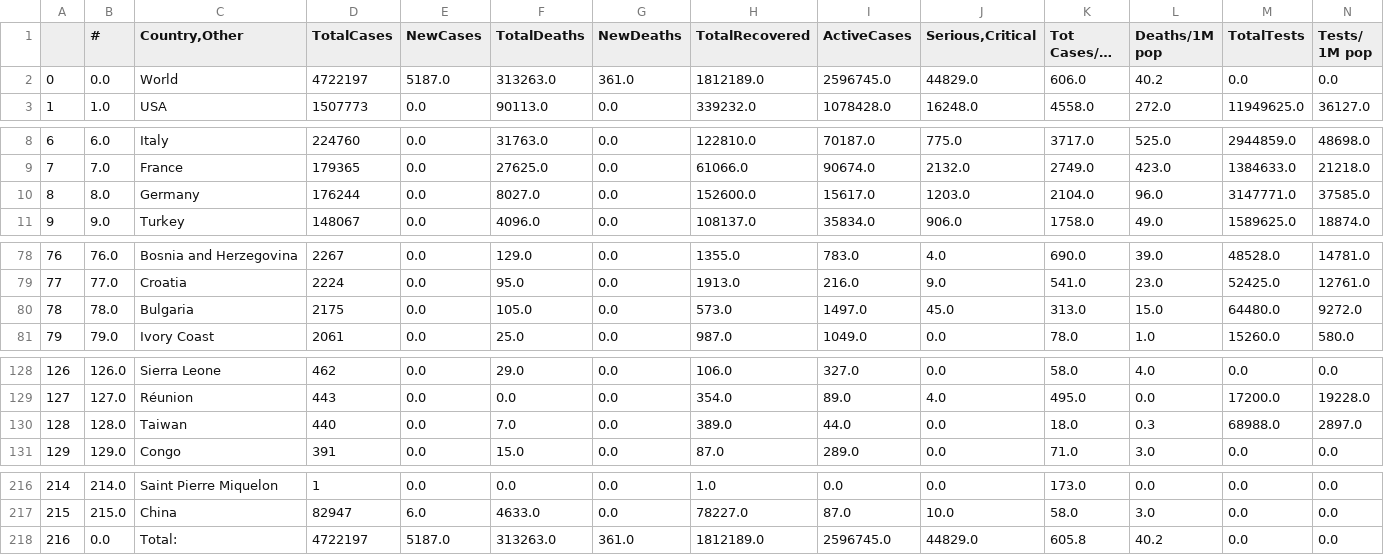
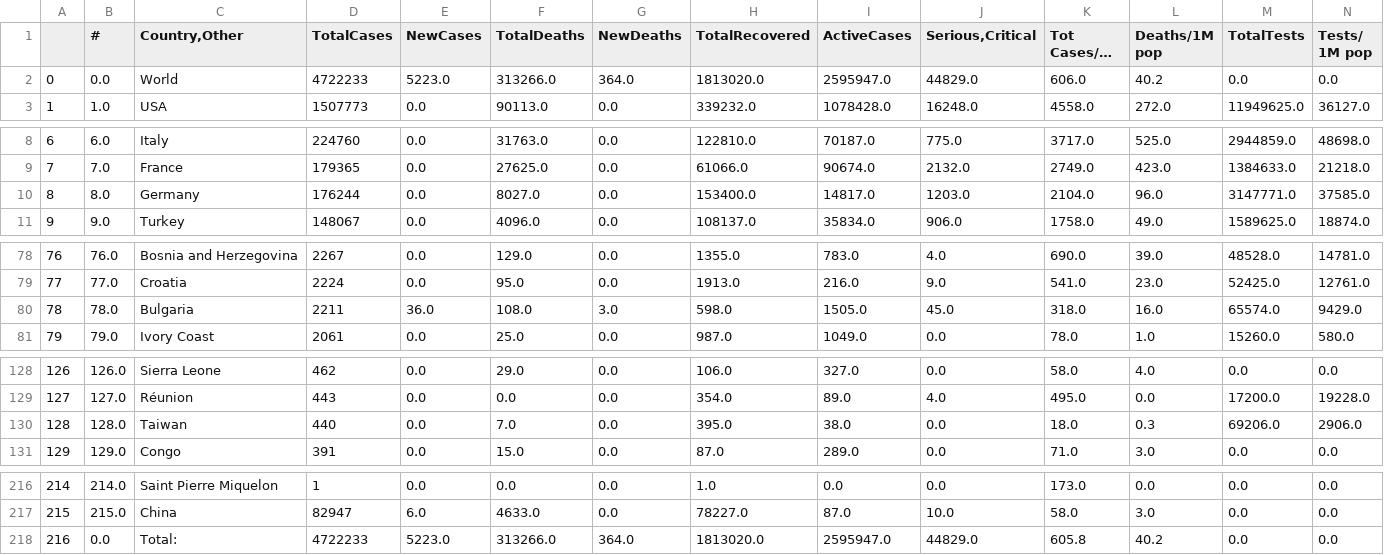
Before and after one commit to kevorkkeheian/DataScience, a CSV file: datasets/worldmeter_now.csv, drawn as a sheet; only a part is shown, gaps mark what is left out; long unchanged cells end in …; the diff covers the shown part only; the diff names each change by its address in the sheet, - before the commit and + after, or states it on an @@ line.

```diff
--- a/datasets/worldmeter_now.csv
+++ b/datasets/worldmeter_now.csv
-D2 (TotalCases): 4722197
+D2 (TotalCases): 4722233
-E2 (NewCases): 5187.0
+E2 (NewCases): 5223.0
-F2 (TotalDeaths): 313263.0
+F2 (TotalDeaths): 313266.0
-G2 (NewDeaths): 361.0
+G2 (NewDeaths): 364.0
-H2 (TotalRecovered): 1812189.0
+H2 (TotalRecovered): 1813020.0
-I2 (ActiveCases): 2596745.0
+I2 (ActiveCases): 2595947.0
-H10 (TotalRecovered): 152600.0
+H10 (TotalRecovered): 153400.0
-I10 (ActiveCases): 15617.0
+I10 (ActiveCases): 14817.0
-D80 (TotalCases): 2175
+D80 (TotalCases): 2211
-E80 (NewCases): 0.0
+E80 (NewCases): 36.0
-F80 (TotalDeaths): 105.0
+F80 (TotalDeaths): 108.0
-G80 (NewDeaths): 0.0
+G80 (NewDeaths): 3.0
-H80 (TotalRecovered): 573.0
+H80 (TotalRecovered): 598.0
-I80 (ActiveCases): 1497.0
+I80 (ActiveCases): 1505.0
-K80 (Tot Cases/1M pop): 313.0
+K80 (Tot Cases/1M pop): 318.0
-L80 (Deaths/1M pop): 15.0
+L80 (Deaths/1M pop): 16.0
-M80 (TotalTests): 64480.0
+M80 (TotalTests): 65574.0
-N80 (Tests/ 1M pop): 9272.0
+N80 (Tests/ 1M pop): 9429.0
-H130 (TotalRecovered): 389.0
+H130 (TotalRecovered): 395.0
-I130 (ActiveCases): 44.0
+I130 (ActiveCases): 38.0
-M130 (TotalTests): 68988.0
+M130 (TotalTests): 69206.0
-N130 (Tests/ 1M pop): 2897.0
+N130 (Tests/ 1M pop): 2906.0
-D218 (TotalCases): 4722197
+D218 (TotalCases): 4722233
-E218 (NewCases): 5187.0
+E218 (NewCases): 5223.0
-F218 (TotalDeaths): 313263.0
+F218 (TotalDeaths): 313266.0
-G218 (NewDeaths): 361.0
+G218 (NewDeaths): 364.0
-H218 (TotalRecovered): 1812189.0
+H218 (TotalRecovered): 1813020.0
-I218 (ActiveCases): 2596745.0
+I218 (ActiveCases): 2595947.0
```
Also changed, not shown: 2 edited cells elsewhere in this file.
